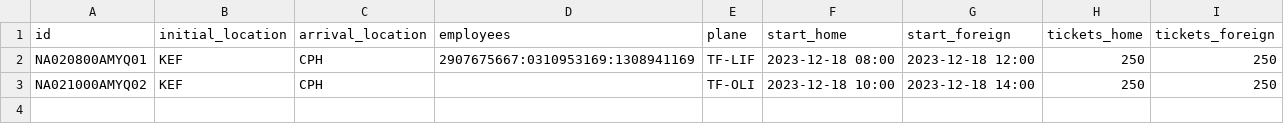
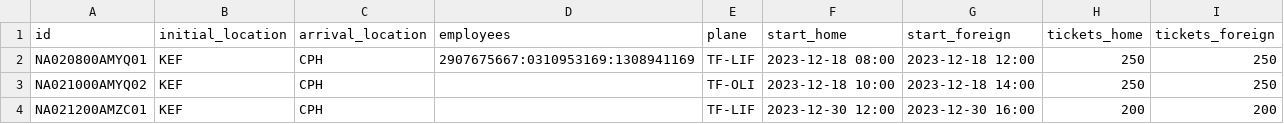
Before and after one commit to FuadPoroshtica/T-113-VLN1-H30, a CSV file: Source/files/flights.csv, drawn as a sheet; the diff names each change by its address in the sheet, - before the commit and + after, or states it on an @@ line.

```diff
--- a/Source/files/flights.csv
+++ b/Source/files/flights.csv
+row 4: NA021200AMZC01 | KEF | CPH |  | TF-LIF | 2023-12-30 12:00 | 2023-12-30 16:00 | 200 | 200
```
Also changed, not shown: 2 other files.
